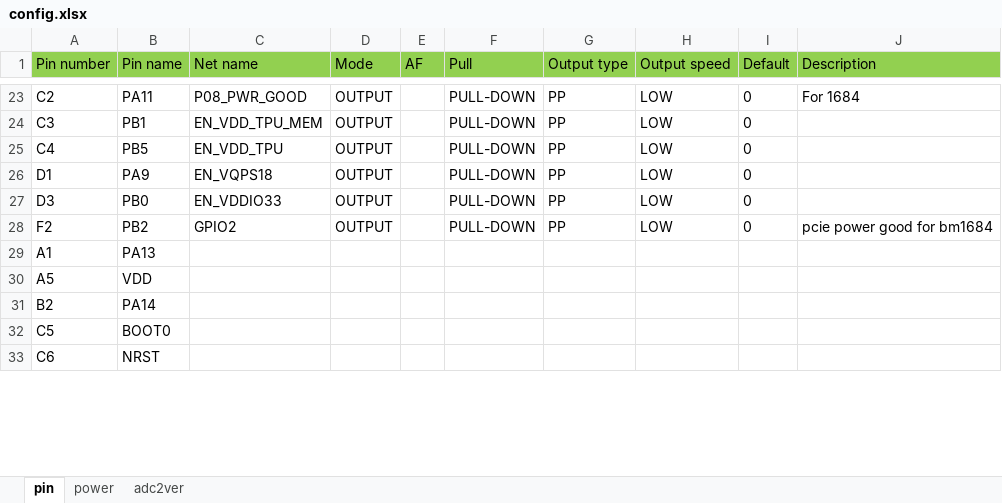
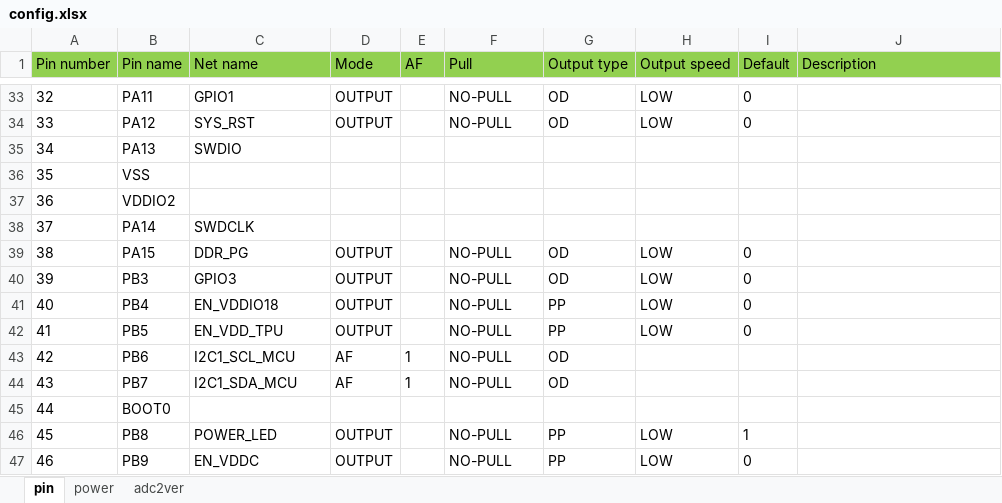
Before and after one commit to sophgo/mcu, an Excel workbook: SM5LITE/config.xlsx, sheet pin, drawn as a sheet; only a part is shown, gaps mark what is left out; values as stored, in another font and other column widths than the file's, no borders; charts and pictures not drawn; removed rows and columns are numbered as before the commit, all else as after; the diff covers the shown part only; the diff names each change by its address in the sheet, - before the commit and + after, or states it on an @@ line.

Commit message:
sm5lite firmware add power sequence
Change-Id: Ib08a27f561897486b6ef1b42005c1411624e4cd8

Former-commit-id: af62aabfadfa09a6e5b72e374153792145d084fc

```diff
--- a/SM5LITE/config.xlsx (sheet pin)
+++ b/SM5LITE/config.xlsx (sheet pin)
-A33 (Pin number): C2
+A33 (Pin number): 32
-C33 (Net name): P08_PWR_GOOD
+C33 (Net name): GPIO1
-F33 (Pull): PULL-DOWN
+F33 (Pull): NO-PULL
-G33 (Output type): PP
+G33 (Output type): OD
-J33 (Description): For 1684
+J33 (Description): (empty)
+row 34: 33 | PA12 | SYS_RST | OUTPUT |  | NO-PULL | OD | LOW | 0
+row 35: 34 | PA13 | SWDIO
+row 36: 35 | VSS
+row 37: 36 | VDDIO2
+row 38: 37 | PA14 | SWDCLK
+row 39: 38 | PA15 | DDR_PG | OUTPUT |  | NO-PULL | OD | LOW | 0
+row 40: 39 | PB3 | GPIO3 | OUTPUT |  | NO-PULL | OD | LOW | 0
-A41 (Pin number): C3
+A41 (Pin number): 40
-B41 (Pin name): PB1
+B41 (Pin name): PB4
-C41 (Net name): EN_VDD_TPU_MEM
+C41 (Net name): EN_VDDIO18
-F41:F42 (Pull): PULL-DOWN
+F41:F42 (Pull): NO-PULL
-A42 (Pin number): C4
+A42 (Pin number): 41
-row 26: D1 | PA9 | EN_VQPS18 | OUTPUT |  | PULL-DOWN | PP | LOW | 0
+row 43: 42 | PB6 | I2C1_SCL_MCU | AF | 1 | NO-PULL | OD
+row 44: 43 | PB7 | I2C1_SDA_MCU | AF | 1 | NO-PULL | OD
+row 45: 44 | BOOT0
+row 46: 45 | PB8 | POWER_LED | OUTPUT |  | NO-PULL | PP | LOW | 1
-A47 (Pin number): D3
+A47 (Pin number): 46
-B47 (Pin name): PB0
+B47 (Pin name): PB9
-C47 (Net name): EN_VDDIO33
+C47 (Net name): EN_VDDC
-F47 (Pull): PULL-DOWN
+F47 (Pull): NO-PULL
-row 28: F2 | PB2 | GPIO2 | OUTPUT |  | PULL-DOWN | PP | LOW | 0 | pcie power good for bm1684
-row 29: A1 | PA13
-row 30: A5 | VDD
-row 31: B2 | PA14
-row 32: C5 | BOOT0
-row 33: C6 | NRST
```
Also changed, not shown: 22 added rows, 14 removed rows and 31 edited cells elsewhere in this sheet, sheet power, charts or pictures, 32 other files.
